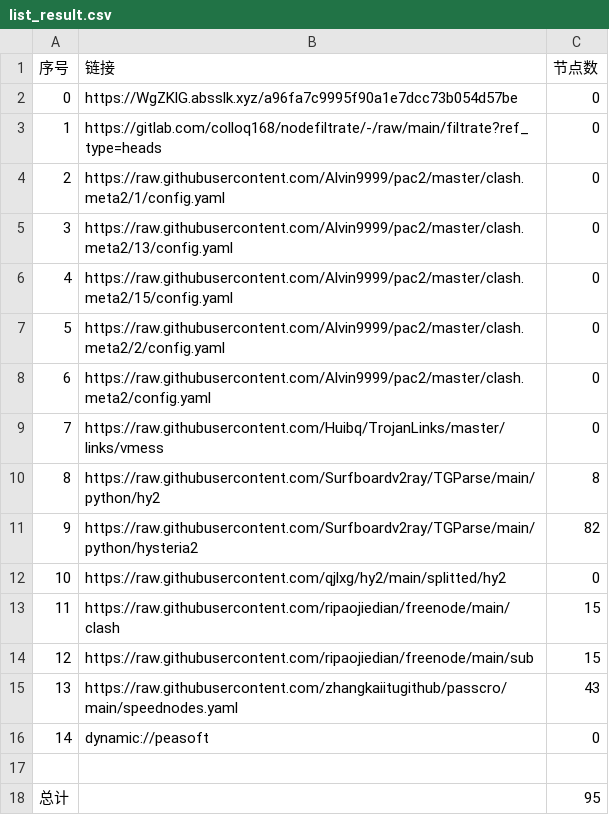
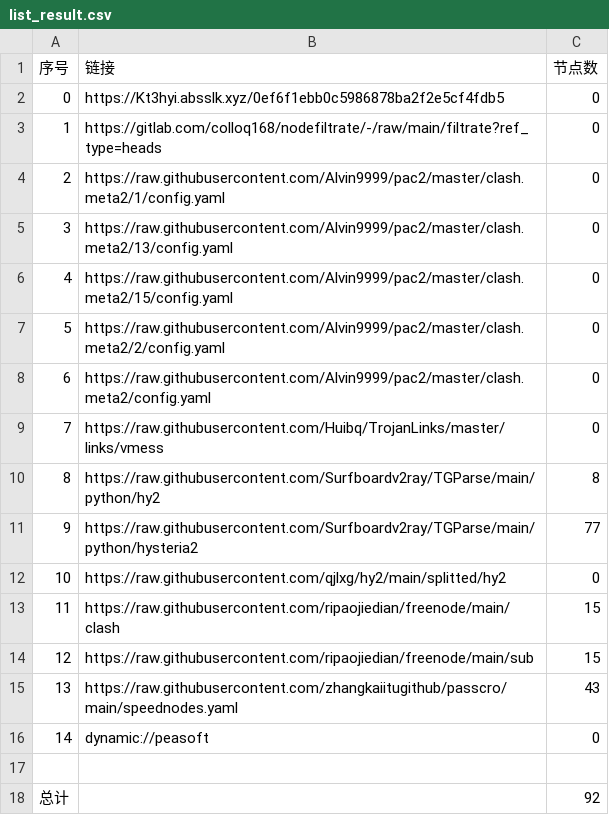
Before and after one commit to q291581201/NoMoreWalls, a CSV file: list_result.csv, drawn as a sheet.

```diff
--- a/list_result.csv
+++ b/list_result.csv
@@ -1,3 +1,3 @@
 序号,链接,节点数
-0,https://WgZKlG.absslk.xyz/a96fa7c9995f90a1e7dcc73b054d57be,0
+0,https://Kt3hyi.absslk.xyz/0ef6f1ebb0c5986878ba2f2e5cf4fdb5,0
 1,https://gitlab.com/colloq168/nodefiltrate/-/raw/main/filtrate?ref_type=heads,0
@@ -10,3 +10,3 @@
 8,https://raw.githubusercontent.com/Surfboardv2ray/TGParse/main/python/hy2,8
-9,https://raw.githubusercontent.com/Surfboardv2ray/TGParse/main/python/hysteria2,82
+9,https://raw.githubusercontent.com/Surfboardv2ray/TGParse/main/python/hysteria2,77
 10,https://raw.githubusercontent.com/qjlxg/hy2/main/splitted/hy2,0
@@ -17,2 +17,2 @@
 
-总计,,95
+总计,,92
```
Also changed, not shown: 7 other files.
